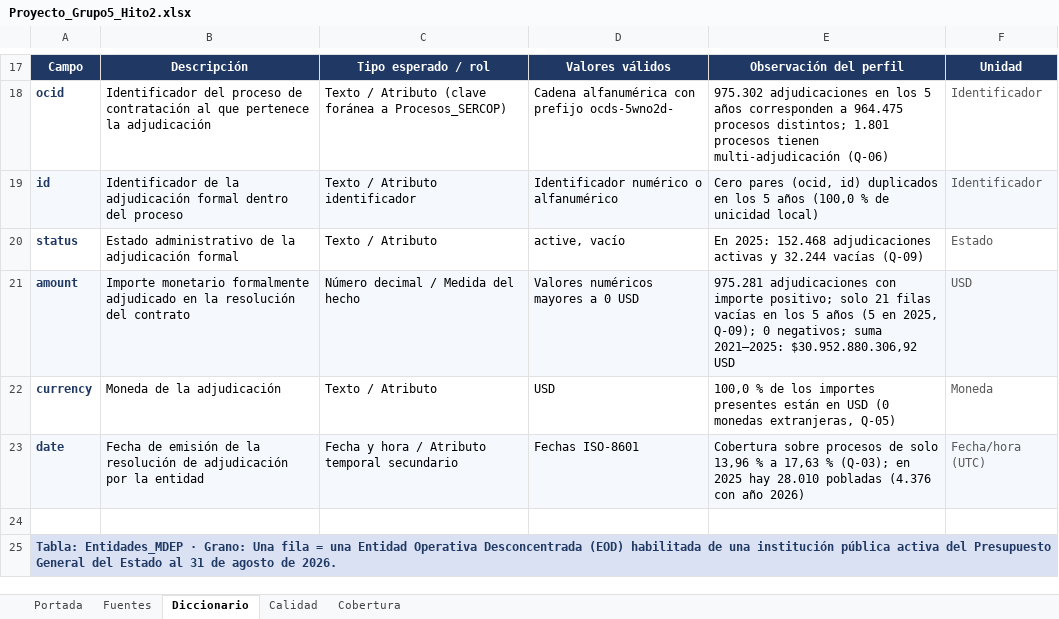
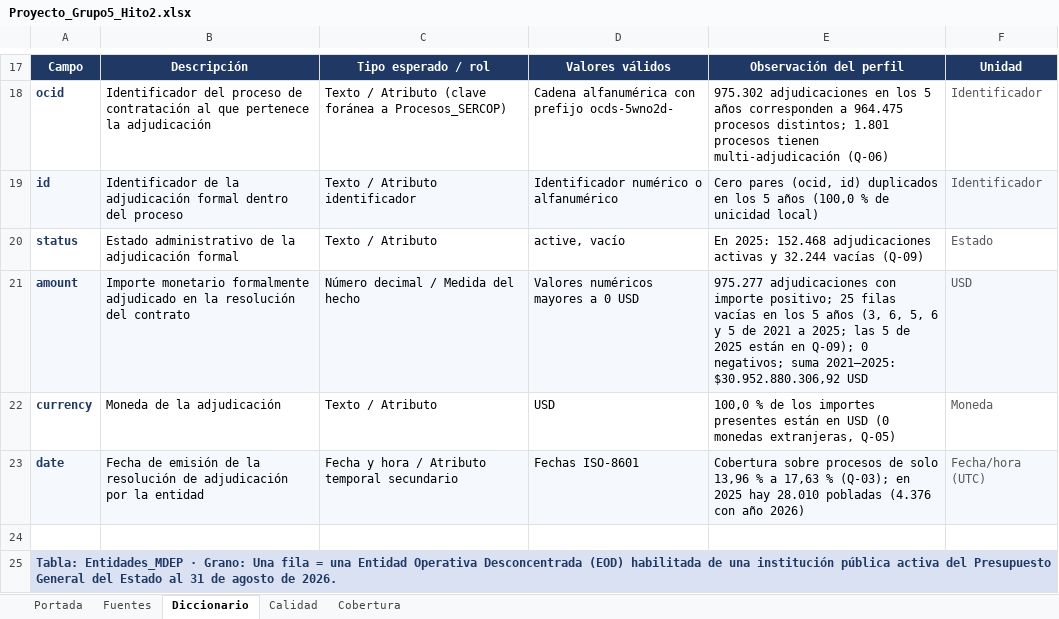
Before and after one commit to Vladimirjon/ec-gov-procurement-dw, an Excel workbook: deliverables/h2/Proyecto_Grupo5_Hito2.xlsx, sheet Diccionario, drawn as a sheet; only a part is shown, gaps mark what is left out; values as stored, in another font and other column widths than the file's, no borders; the diff names each change by its address in the sheet, - before the commit and + after, or states it on an @@ line.

Commit message:
fix(h2): completar matriz de calidad con Q-12 y corregir cifras del libro (#64)
Mide la exactitud de tender comparando el CSV con el JSON OCDS (Q-12) y
completa la celda Licitaciones x Exactitud. Corrige las adjudicaciones sin
importe del Diccionario (25, no 21) y el texto de S-02, aclara Q-04 y amplia
el contraste automatico a 53 controles contra la evidencia.

```diff
--- a/deliverables/h2/Proyecto_Grupo5_Hito2.xlsx (sheet Diccionario)
+++ b/deliverables/h2/Proyecto_Grupo5_Hito2.xlsx (sheet Diccionario)
-E21: 975.281 adjudicaciones con importe positivo; solo 21 filas vacías en los 5 años (5 en 2025, Q-09); 0…
+E21: 975.277 adjudicaciones con importe positivo; 25 filas vacías en los 5 años (3, 6, 5, 6 y 5 de 2021 a 2025; las 5 de 2025 están en Q-09); 0…
```
Also changed, not shown: sheet Calidad, 9 other files.
